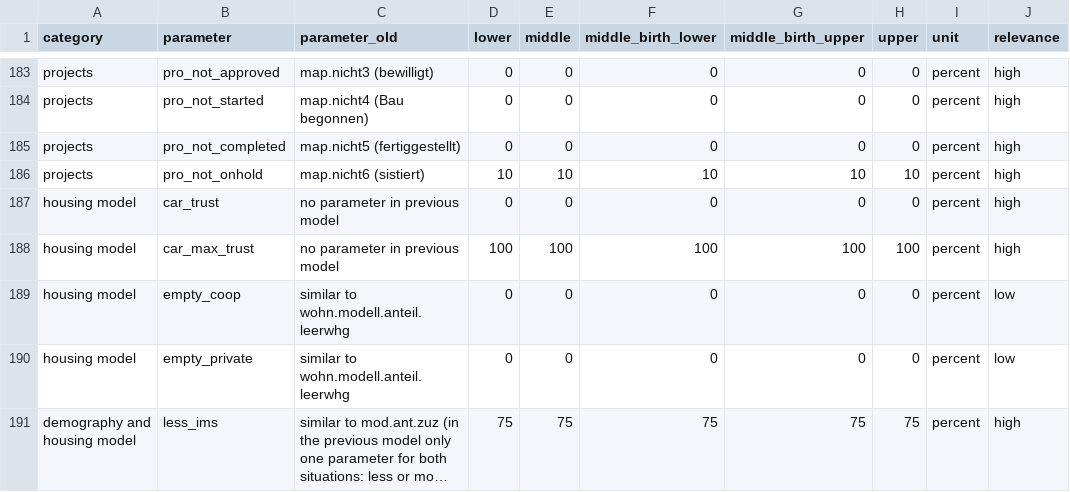
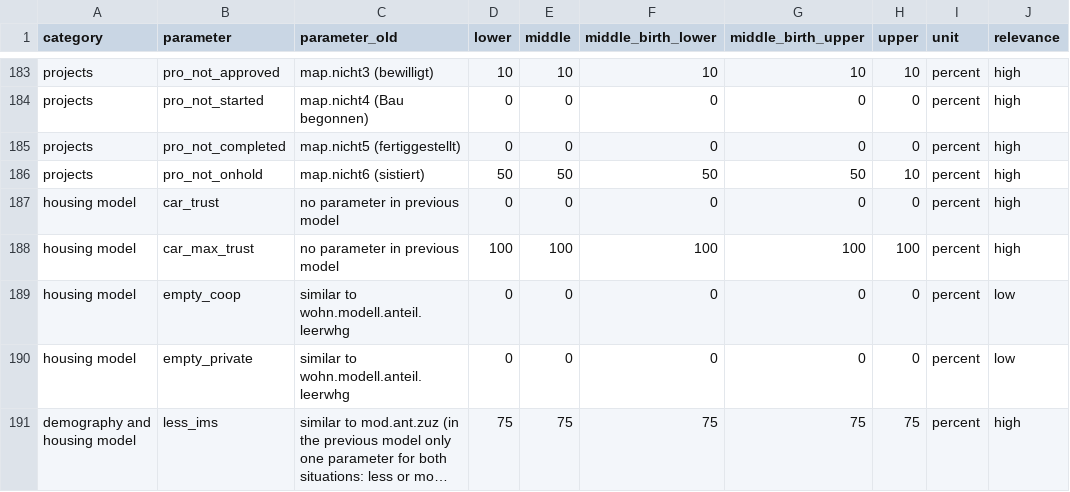
Before and after one commit to StatistikStadtZuerich/BevSzen, a CSV file: 2_Data/3_Parameter/parameter.csv, drawn as a sheet; only a part is shown, gaps mark what is left out; long unchanged cells end in …; the diff covers the shown part only; the diff names each change by its address in the sheet, - before the commit and + after, or states it on an @@ line.

```diff
--- a/2_Data/3_Parameter/parameter.csv
+++ b/2_Data/3_Parameter/parameter.csv
-D183 (lower): 0
+D183 (lower): 10
-E183 (middle): 0
+E183 (middle): 10
-F183 (middle_birth_lower): 0
+F183 (middle_birth_lower): 10
-G183 (middle_birth_upper): 0
+G183 (middle_birth_upper): 10
-H183 (upper): 0
+H183 (upper): 10
-D186 (lower): 10
+D186 (lower): 50
-E186 (middle): 10
+E186 (middle): 50
-F186 (middle_birth_lower): 10
+F186 (middle_birth_lower): 50
-G186 (middle_birth_upper): 10
+G186 (middle_birth_upper): 50
```
Also changed, not shown: 30 edited cells elsewhere in this file.
